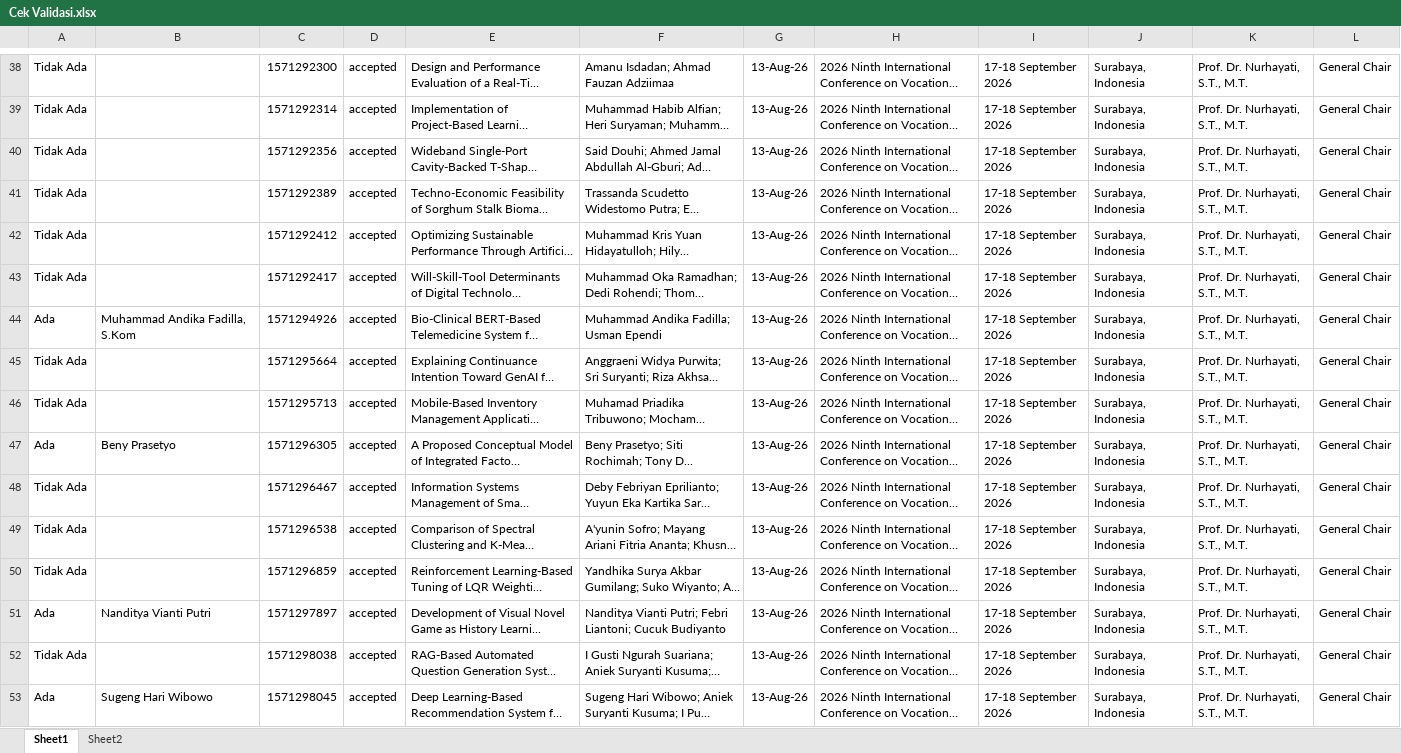
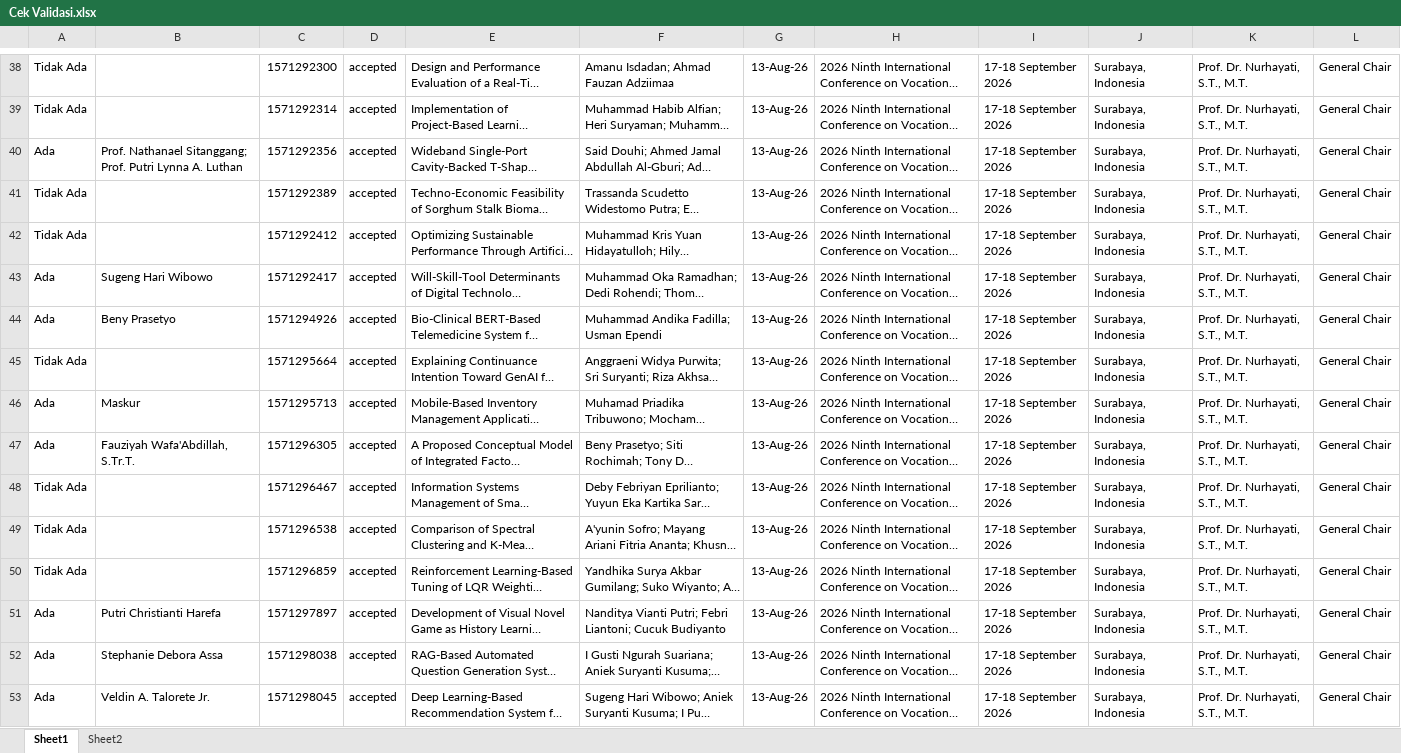
Before and after one commit to rifqieeeee/icvee, an Excel workbook: Cek Validasi.xlsx, sheet Sheet1, drawn as a sheet; only a part is shown, gaps mark what is left out; long unchanged cells end in …; values as stored, in another font and other column widths than the file's, no borders; the diff covers the shown part only; the diff names each change by its address in the sheet, - before the commit and + after, or states it on an @@ line.

```diff
--- a/Cek Validasi.xlsx (sheet Sheet1)
+++ b/Cek Validasi.xlsx (sheet Sheet1)
-A40: Tidak Ada
+A40: Ada
-B40: (empty)
+B40: Prof. Nathanael Sitanggang; Prof. Putri Lynna A. Luthan
-A43: Tidak Ada
+A43: Ada
-B43: (empty)
+B43: Sugeng Hari Wibowo
-B44: Muhammad Andika Fadilla, S.Kom
+B44: Beny Prasetyo
-A46: Tidak Ada
+A46: Ada
-B46: (empty)
+B46: Maskur
-B47: Beny Prasetyo
+B47: Fauziyah Wafa'Abdillah, S.Tr.T.
-B51: Nanditya Vianti Putri
+B51: Putri Christianti Harefa
-A52: Tidak Ada
+A52: Ada
-B52: (empty)
+B52: Stephanie Debora Assa
-B53: Sugeng Hari Wibowo
+B53: Veldin A. Talorete Jr.
```
Also changed, not shown: 70 edited cells elsewhere in this sheet, sheet Sheet2, 2 other files.
